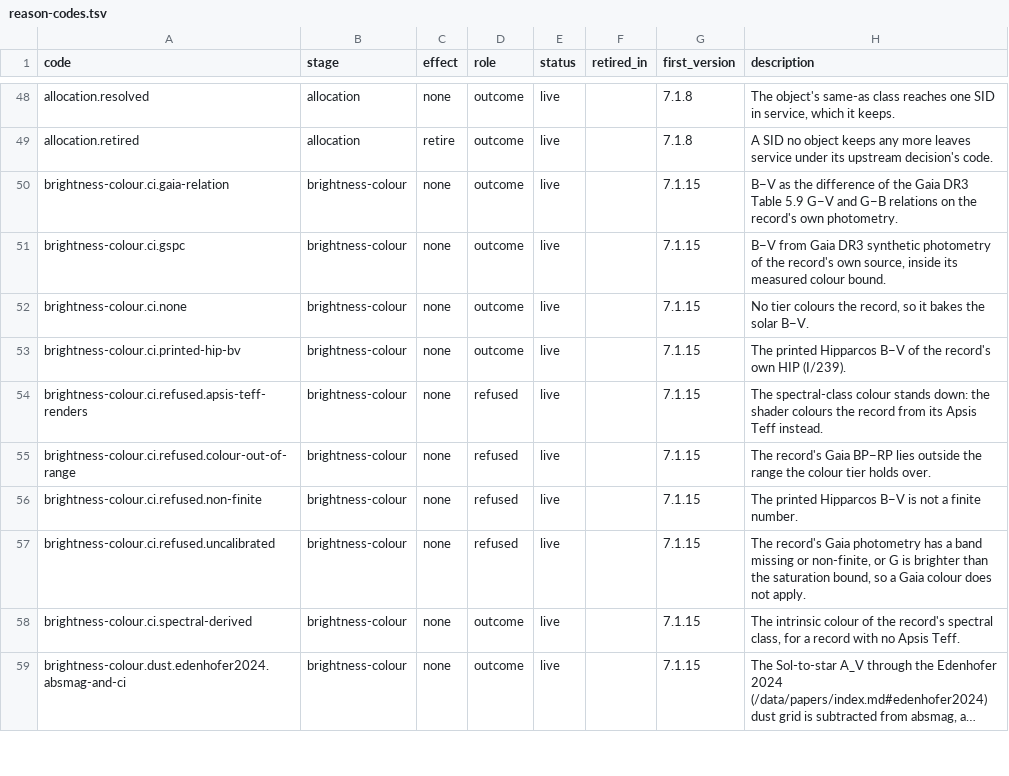
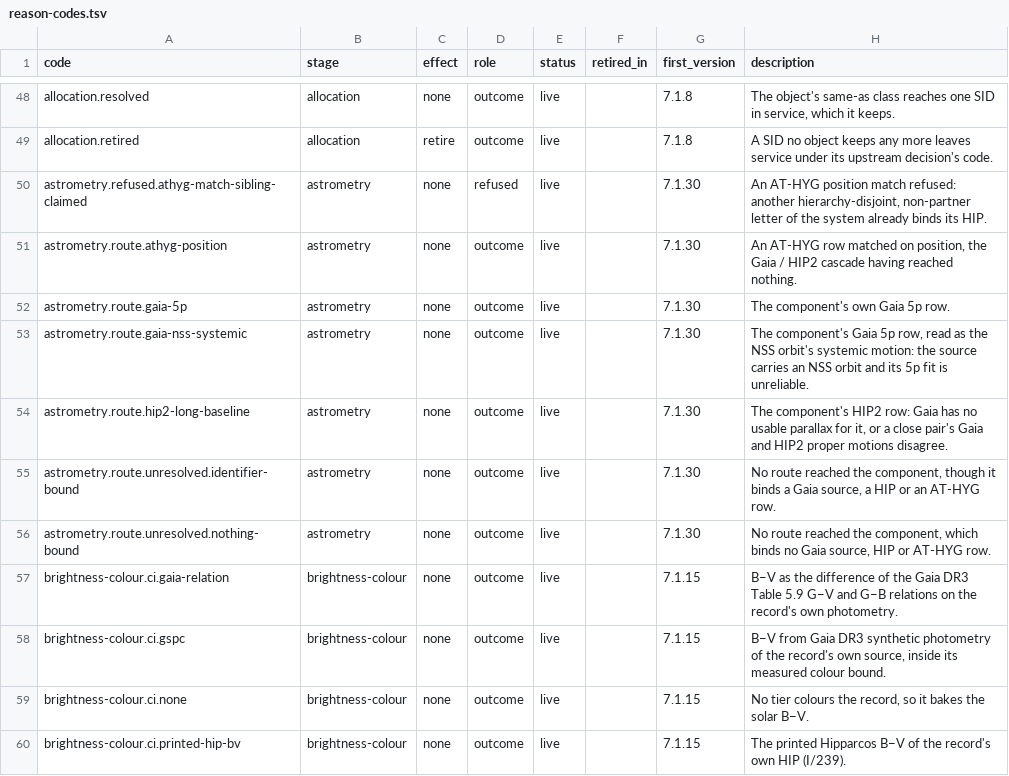
Before and after one commit to alexmensch/stellata, a TSV file: data/lineage/reason-codes.tsv, drawn as a sheet; only a part is shown, gaps mark what is left out; the shorter side is filled out with more unchanged rows; long unchanged cells end in …; the diff names each change by its address in the sheet, - before the commit and + after, or states it on an @@ line.

```diff
--- a/data/lineage/reason-codes.tsv
+++ b/data/lineage/reason-codes.tsv
+row 50: astrometry.refused.athyg-match-sibling-claimed | astrometry | none | refused | live |  | 7.1.30 | An AT-HYG position match refused: another hierarchy-disjoint, non-partner letter of the system already binds its HIP.
+row 51: astrometry.route.athyg-position | astrometry | none | outcome | live |  | 7.1.30 | An AT-HYG row matched on position, the Gaia / HIP2 cascade having reached nothing.
+row 52: astrometry.route.gaia-5p | astrometry | none | outcome | live |  | 7.1.30 | The component's own Gaia 5p row.
+row 53: astrometry.route.gaia-nss-systemic | astrometry | none | outcome | live |  | 7.1.30 | The component's Gaia 5p row, read as the NSS orbit's systemic motion: the source carries an NSS orbit and its 5p fit is unreliable.
+row 54: astrometry.route.hip2-long-baseline | astrometry | none | outcome | live |  | 7.1.30 | The component's HIP2 row: Gaia has no usable parallax for it, or a close pair's Gaia and HIP2 proper motions disagree.
+row 55: astrometry.route.unresolved.identifier-bound | astrometry | none | outcome | live |  | 7.1.30 | No route reached the component, though it binds a Gaia source, a HIP or an AT-HYG row.
+row 56: astrometry.route.unresolved.nothing-bound | astrometry | none | outcome | live |  | 7.1.30 | No route reached the component, which binds no Gaia source, HIP or AT-HYG row.
```
Also changed, not shown: 17 other files.
